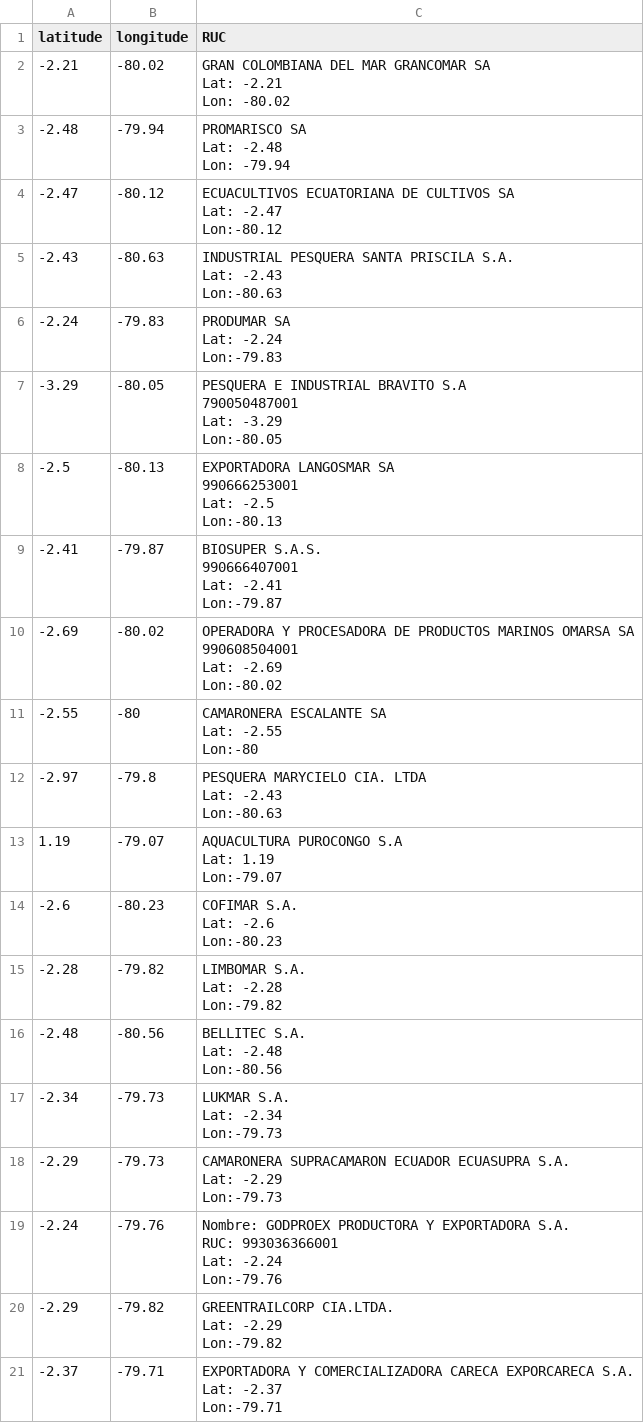
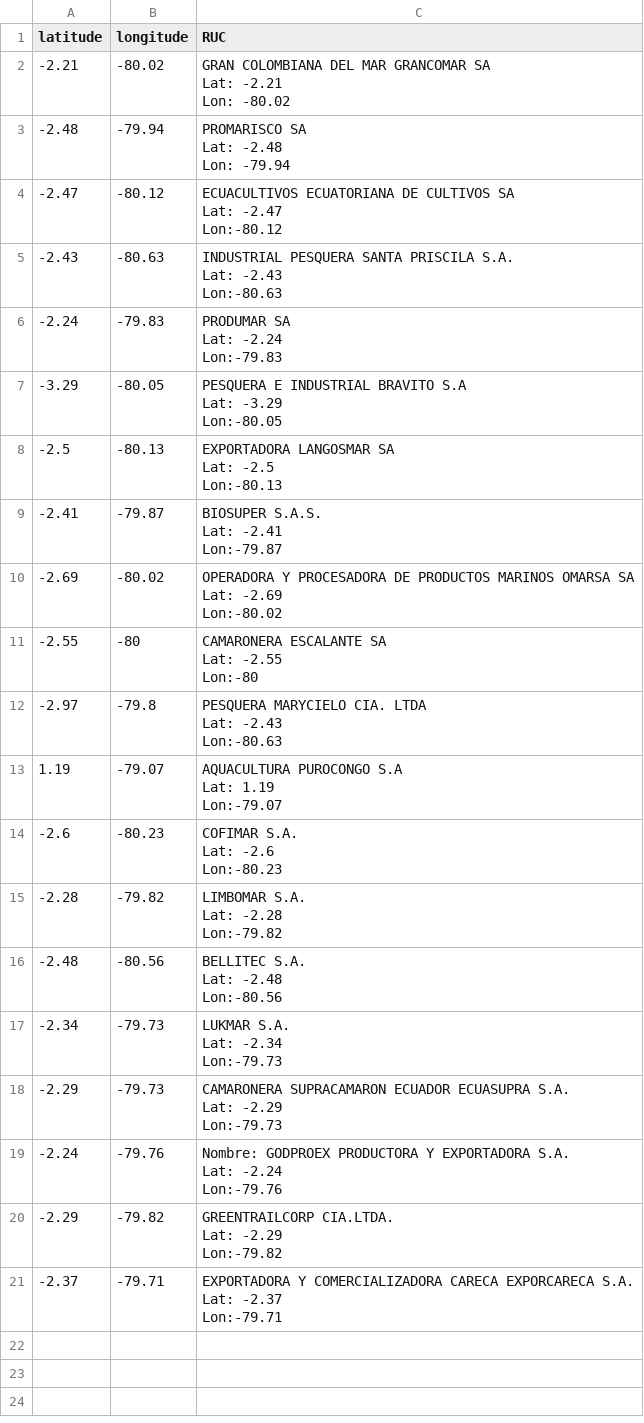
Before and after one commit to DanielPazminoV/data_science_projects, a CSV file: blue_loan_ai/Datos/coordenadas_empresas_certificadas.csv, drawn as a sheet.

Commit message:
edits coordinates file

```diff
--- a/blue_loan_ai/Datos/coordenadas_empresas_certificadas.csv
+++ b/blue_loan_ai/Datos/coordenadas_empresas_certificadas.csv
@@ -16,18 +16,14 @@ Lat: -2.24
 Lon:-79.83"
--3.29,-80.05,"PESQUERA E INDUSTRIAL BRAVITO S.A
-790050487001
-Lat: -3.29
-Lon:-80.05"
--2.5,-80.13,"EXPORTADORA LANGOSMAR SA
-990666253001
-Lat: -2.5
-Lon:-80.13"
--2.41,-79.87,"BIOSUPER S.A.S.
-990666407001
-Lat: -2.41
-Lon:-79.87"
--2.69,-80.02,"OPERADORA Y PROCESADORA DE PRODUCTOS MARINOS OMARSA SA
-990608504001
-Lat: -2.69
-Lon:-80.02"
+-3.29,-80.05,"PESQUERA E INDUSTRIAL BRAVITO S.A
+Lat: -3.29
+Lon:-80.05"
+-2.5,-80.13,"EXPORTADORA LANGOSMAR SA
+Lat: -2.5
+Lon:-80.13"
+-2.41,-79.87,"BIOSUPER S.A.S.
+Lat: -2.41
+Lon:-79.87"
+-2.69,-80.02,"OPERADORA Y PROCESADORA DE PRODUCTOS MARINOS OMARSA SA
+Lat: -2.69
+Lon:-80.02"
 -2.55,-80,"CAMARONERA ESCALANTE SA
@@ -56,6 +52,5 @@ Lat: -2.29
 Lon:-79.73"
--2.24,-79.76,"Nombre: GODPROEX PRODUCTORA Y EXPORTADORA S.A.
-RUC: 993036366001
-Lat: -2.24
-Lon:-79.76"
+-2.24,-79.76,"Nombre: GODPROEX PRODUCTORA Y EXPORTADORA S.A.
+Lat: -2.24
+Lon:-79.76"
 -2.29,-79.82,"GREENTRAILCORP CIA.LTDA.
```
